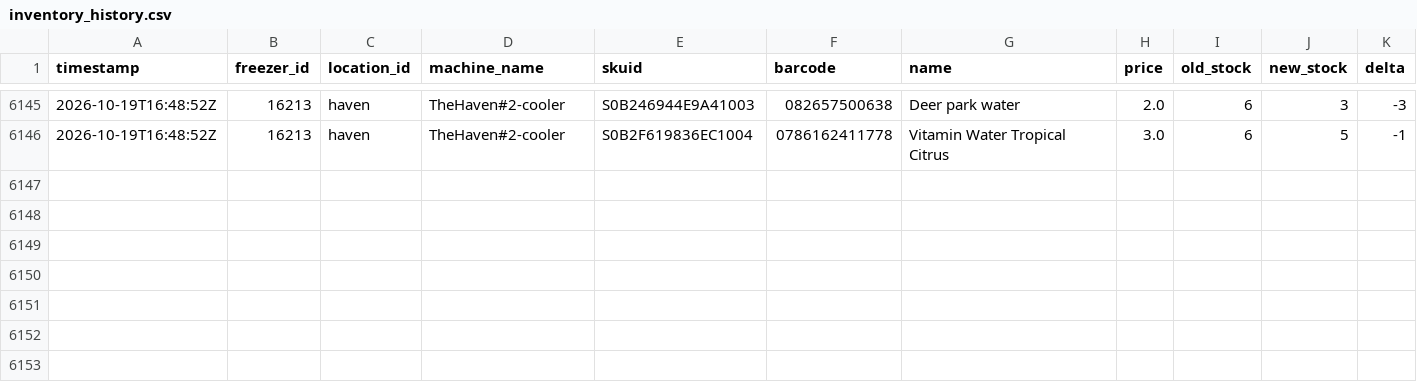
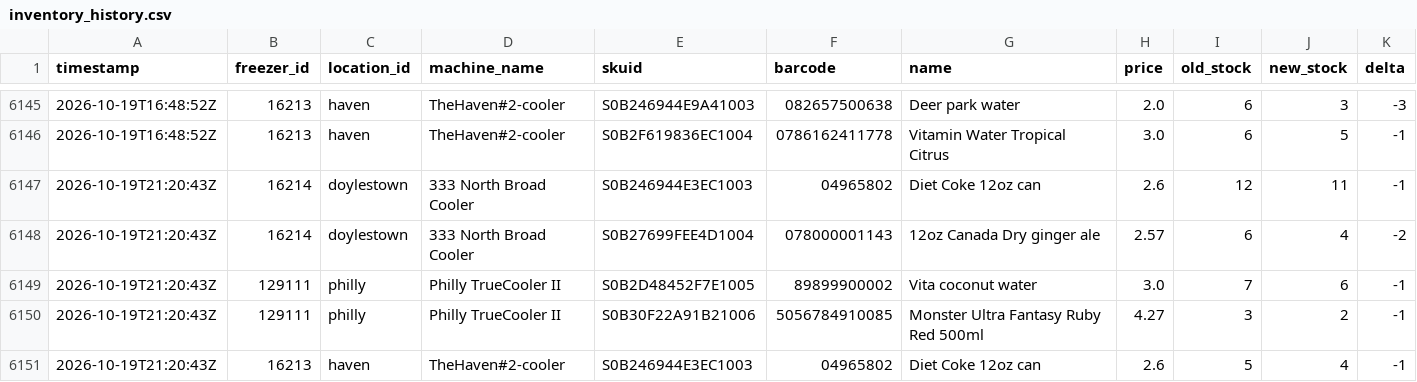
Before and after one commit to lukeleisman/blanketbox_public, a CSV file: docs/inventory_history.csv, drawn as a sheet; only a part is shown, gaps mark what is left out; the diff names each change by its address in the sheet, - before the commit and + after, or states it on an @@ line.

```diff
--- a/docs/inventory_history.csv
+++ b/docs/inventory_history.csv
+row 6147: 2026-10-19T21:20:43Z | 16214 | doylestown | 333 North Broad Cooler | S0B246944E3EC1003 | 04965802 | Diet Coke 12oz can | 2.6 | 12 | 11 | -1
+row 6148: 2026-10-19T21:20:43Z | 16214 | doylestown | 333 North Broad Cooler | S0B27699FEE4D1004 | 078000001143 | 12oz Canada Dry ginger ale | 2.57 | 6 | 4 | -2
+row 6149: 2026-10-19T21:20:43Z | 129111 | philly | Philly TrueCooler II | S0B2D48452F7E1005 | 89899900002 | Vita coconut water | 3.0 | 7 | 6 | -1
+row 6150: 2026-10-19T21:20:43Z | 129111 | philly | Philly TrueCooler II | S0B30F22A91B21006 | 5056784910085 | Monster Ultra Fantasy Ruby Red 500ml | 4.27 | 3 | 2 | -1
+row 6151: 2026-10-19T21:20:43Z | 16213 | haven | TheHaven#2-cooler | S0B246944E3EC1003 | 04965802 | Diet Coke 12oz can | 2.6 | 5 | 4 | -1
```
Also changed, not shown: docs/inventory.csv, 2 other files.
